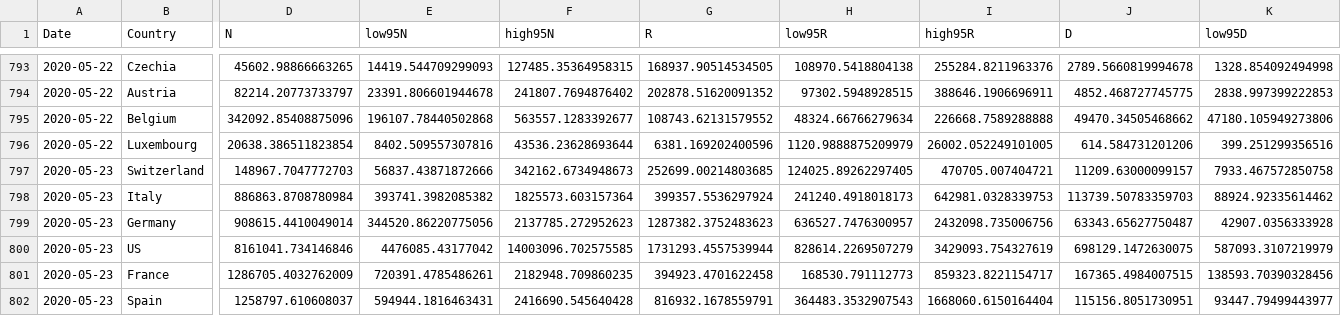
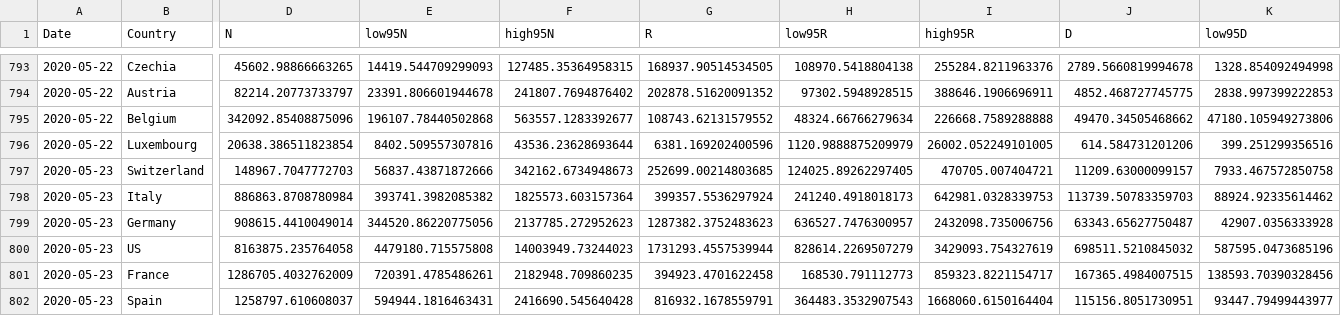
Before and after one commit to ninoaf/solutions, a CSV file: logistic_baseline_predictions_combined/30day_prediction_combined.csv, drawn as a sheet; only a part is shown, gaps mark what is left out; removed rows and columns are numbered as before the commit, all else as after; rows hold the shown columns only; the diff names each change by its address in the sheet, - before the commit and + after, or states it on an @@ line.

```diff
--- a/logistic_baseline_predictions_combined/30day_prediction_combined.csv
+++ b/logistic_baseline_predictions_combined/30day_prediction_combined.csv
-row 800: 2020-05-23 | US | 8161041.734146846 | 4476085.43177042 | 14003096.702575585 | 1731293.4557539944 | 828614.2269507279 | 3429093.754327619 | 698129.1472630075 | 587093.3107219979
+row 800: 2020-05-23 | US | 8163875.235764058 | 4479180.715575808 | 14003949.73244023 | 1731293.4557539944 | 828614.2269507279 | 3429093.754327619 | 698511.5210845032 | 587595.0473685196
```
Also changed, not shown: logistic_baseline_predictions_combined/2day_prediction_combined.csv, logistic_baseline_predictions_combined/7day_prediction_combined.csv, 2 other files.
